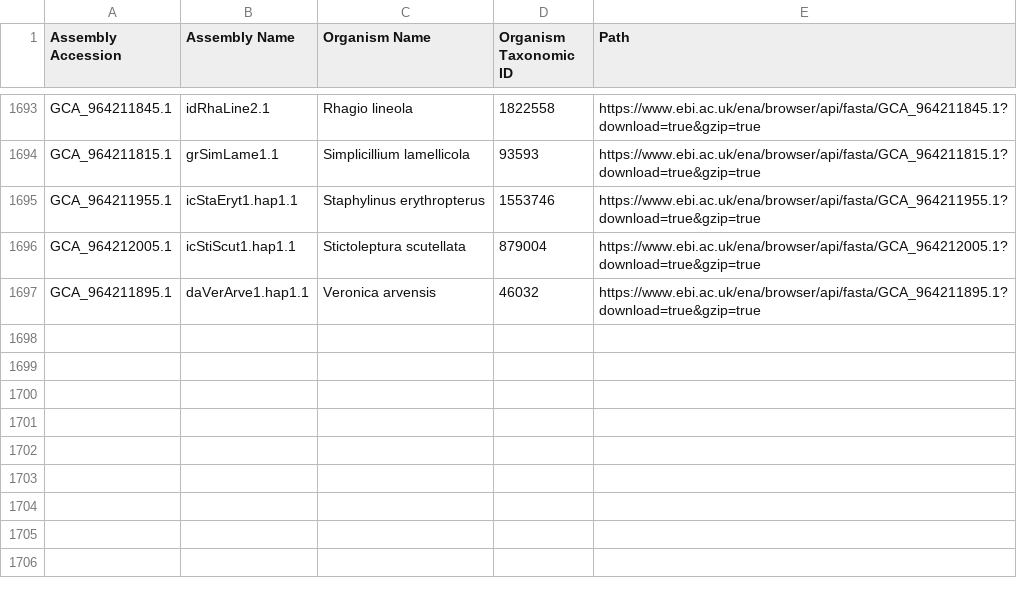
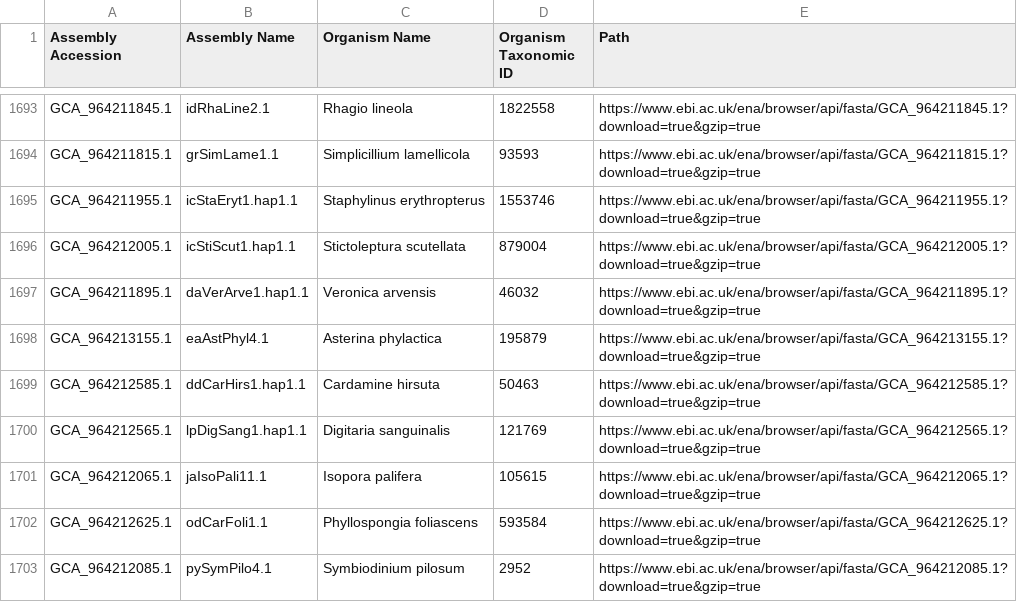
Before and after one commit to guigolab/bioproject-genome-tracker, a TSV file: matrices/assemblies.tsv, drawn as a sheet; only a part is shown, gaps mark what is left out; the diff names each change by its address in the sheet, - before the commit and + after, or states it on an @@ line.

```diff
--- a/matrices/assemblies.tsv
+++ b/matrices/assemblies.tsv
+row 1698: GCA_964213155.1 | eaAstPhyl4.1 | Asterina phylactica | 195879 | https://www.ebi.ac.uk/ena/browser/api/fasta/GCA_964213155.1?download=true&gzip=true
+row 1699: GCA_964212585.1 | ddCarHirs1.hap1.1 | Cardamine hirsuta | 50463 | https://www.ebi.ac.uk/ena/browser/api/fasta/GCA_964212585.1?download=true&gzip=true
+row 1700: GCA_964212565.1 | lpDigSang1.hap1.1 | Digitaria sanguinalis | 121769 | https://www.ebi.ac.uk/ena/browser/api/fasta/GCA_964212565.1?download=true&gzip=true
+row 1701: GCA_964212065.1 | jaIsoPali11.1 | Isopora palifera | 105615 | https://www.ebi.ac.uk/ena/browser/api/fasta/GCA_964212065.1?download=true&gzip=true
+row 1702: GCA_964212625.1 | odCarFoli1.1 | Phyllospongia foliascens | 593584 | https://www.ebi.ac.uk/ena/browser/api/fasta/GCA_964212625.1?download=true&gzip=true
+row 1703: GCA_964212085.1 | pySymPilo4.1 | Symbiodinium pilosum | 2952 | https://www.ebi.ac.uk/ena/browser/api/fasta/GCA_964212085.1?download=true&gzip=true
```
